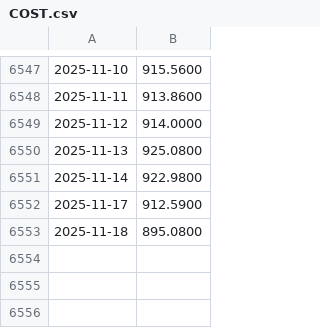
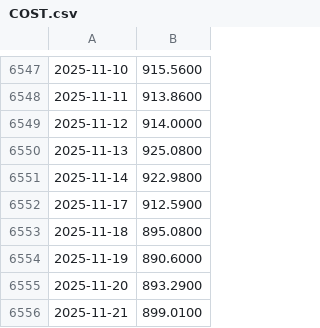
Before and after one commit to chelseaharding/data_3500_in_class_code_FA_2025, a CSV file: stock_market_trading/COST.csv, drawn as a sheet; only a part is shown, gaps mark what is left out; the diff names each change by its address in the sheet, - before the commit and + after, or states it on an @@ line.

```diff
--- a/stock_market_trading/COST.csv
+++ b/stock_market_trading/COST.csv
+row 6554: 2025-11-19 | 890.6000
+row 6555: 2025-11-20 | 893.2900
+row 6556: 2025-11-21 | 899.0100
```
Also changed, not shown: stock_market_trading/AMZN.csv, stock_market_trading/DAL.csv, 7 other files.
